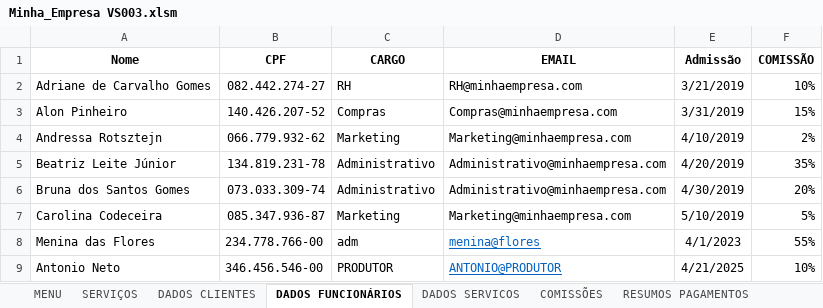
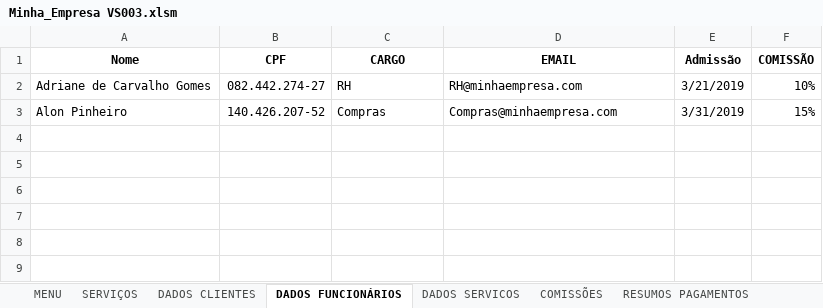
Before and after one commit to Guerreiro015/ALURA, an Excel workbook: Minha_Empresa VS003.xlsm, sheet DADOS FUNCIONÁRIOS, drawn as a sheet; values as stored, in another font and other column widths than the file's, no borders; charts and pictures and table styles not drawn; the diff names each change by its address in the sheet, - before the commit and + after, or states it on an @@ line.

Commit message:
Update Minha_Empresa VS003.xlsm

```diff
--- a/Minha_Empresa VS003.xlsm (sheet DADOS FUNCIONÁRIOS)
+++ b/Minha_Empresa VS003.xlsm (sheet DADOS FUNCIONÁRIOS)
-row 4: Andressa Rotsztejn | 066.779.932-62 | Marketing | Marketing@minhaempresa.com | 4/10/2019 | 2%
-row 5: Beatriz Leite Júnior | 134.819.231-78 | Administrativo | Administrativo@minhaempresa.com | 4/20/2019 | 35%
-row 6: Bruna dos Santos Gomes | 073.033.309-74 | Administrativo | Administrativo@minhaempresa.com | 4/30/2019 | 20%
-row 7: Carolina Codeceira | 085.347.936-87 | Marketing | Marketing@minhaempresa.com | 5/10/2019 | 5%
-row 8: Menina das Flores | 234.778.766-00 | adm | menina@flores | 4/1/2023 | 55%
-row 9: Antonio Neto | 346.456.546-00 | PRODUTOR | ANTONIO@PRODUTOR | 4/21/2025 | 10%
```
Also changed, not shown: sheet DADOS SERVICOS, sheet RESUMOS PAGAMENTOS, sheet DADOS CLIENTES, sheet COMISSÕES, sheet RESUMO SERVICOS, sheet RESUMOS COMISSÕES, 1 more sheet, charts or pictures.
